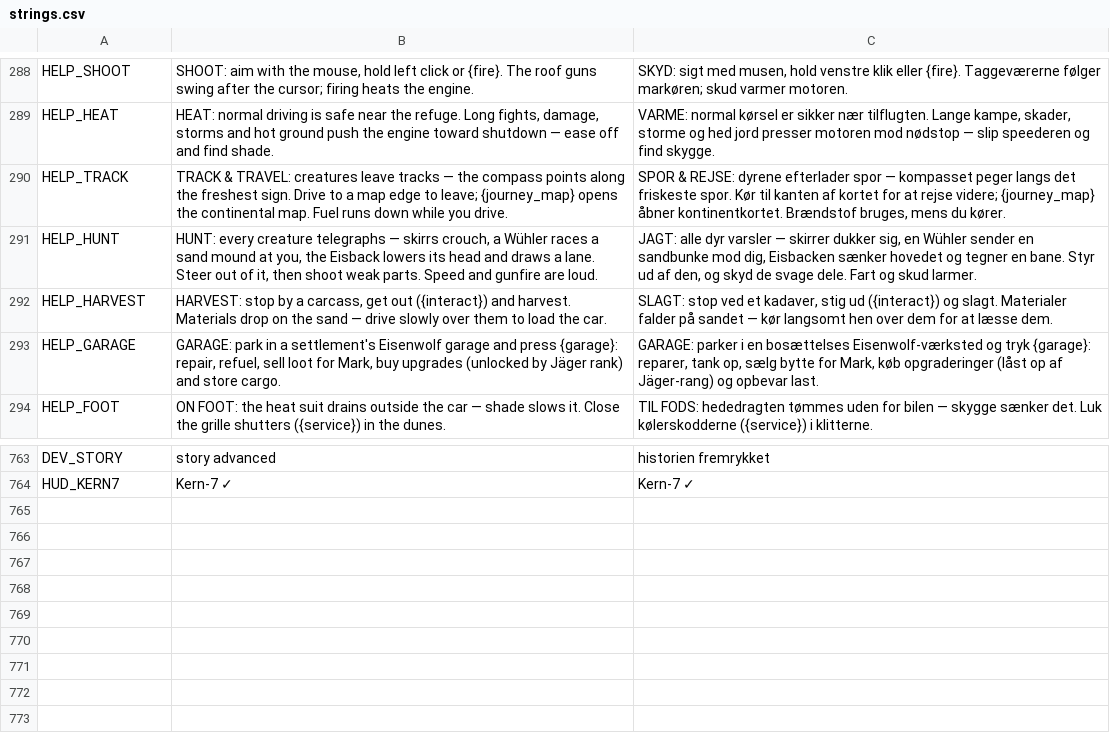
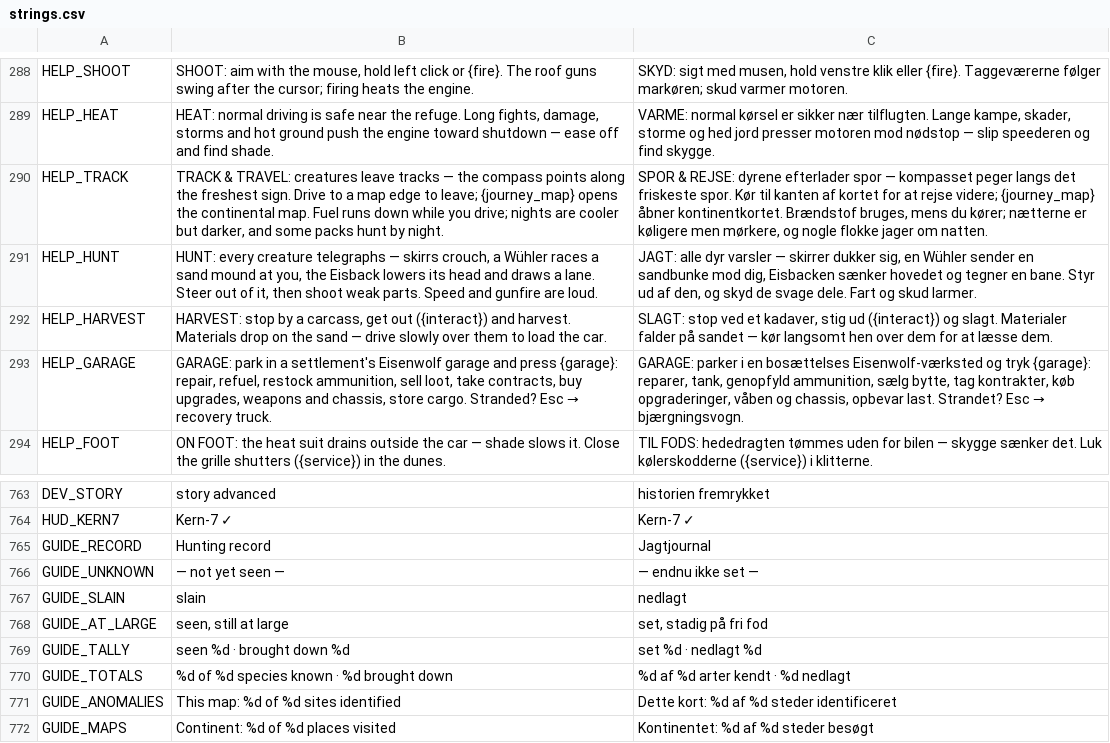
Before and after one commit to crosenlund79/MechWarrior2D, a CSV file: locale/strings.csv, drawn as a sheet; only a part is shown, gaps mark what is left out.

```diff
--- a/locale/strings.csv
+++ b/locale/strings.csv
@@ -289,6 +289,6 @@ HELP_SHOOT,"SHOOT: aim with the mouse, hold left click or {fire}. The roof guns
 HELP_HEAT,"HEAT: normal driving is safe near the refuge. Long fights, damage, storms and hot ground push the engine toward shutdown — ease off and find shade.","VARME: normal kørsel er sikker nær tilflugten. Lange kampe, skader, storme og hed jord presser motoren mod nødstop — slip speederen og find skygge."
-HELP_TRACK,TRACK & TRAVEL: creatures leave tracks — the compass points along the freshest sign. Drive to a map edge to leave; {journey_map} opens the continental map. Fuel runs down while you drive.,"SPOR & REJSE: dyrene efterlader spor — kompasset peger langs det friskeste spor. Kør til kanten af kortet for at rejse videre; {journey_map} åbner kontinentkortet. Brændstof bruges, mens du kører."
+HELP_TRACK,"TRACK & TRAVEL: creatures leave tracks — the compass points along the freshest sign. Drive to a map edge to leave; {journey_map} opens the continental map. Fuel runs down while you drive; nights are cooler but darker, and some packs hunt by night.","SPOR & REJSE: dyrene efterlader spor — kompasset peger langs det friskeste spor. Kør til kanten af kortet for at rejse videre; {journey_map} åbner kontinentkortet. Brændstof bruges, mens du kører; nætterne er køligere men mørkere, og nogle flokke jager om natten."
 HELP_HUNT,"HUNT: every creature telegraphs — skirrs crouch, a Wühler races a sand mound at you, the Eisback lowers its head and draws a lane. Steer out of it, then shoot weak parts. Speed and gunfire are loud.","JAGT: alle dyr varsler — skirrer dukker sig, en Wühler sender en sandbunke mod dig, Eisbacken sænker hovedet og tegner en bane. Styr ud af den, og skyd de svage dele. Fart og skud larmer."
 HELP_HARVEST,"HARVEST: stop by a carcass, get out ({interact}) and harvest. Materials drop on the sand — drive slowly over them to load the car.","SLAGT: stop ved et kadaver, stig ud ({interact}) og slagt. Materialer falder på sandet — kør langsomt hen over dem for at læsse dem."
-HELP_GARAGE,"GARAGE: park in a settlement's Eisenwolf garage and press {garage}: repair, refuel, sell loot for Mark, buy upgrades (unlocked by Jäger rank) and store cargo.","GARAGE: parker i en bosættelses Eisenwolf-værksted og tryk {garage}: reparer, tank op, sælg bytte for Mark, køb opgraderinger (låst op af Jäger-rang) og opbevar last."
+HELP_GARAGE,"GARAGE: park in a settlement's Eisenwolf garage and press {garage}: repair, refuel, restock ammunition, sell loot, take contracts, buy upgrades, weapons and chassis, store cargo. Stranded? Esc → recovery truck.","GARAGE: parker i en bosættelses Eisenwolf-værksted og tryk {garage}: reparer, tank, genopfyld ammunition, sælg bytte, tag kontrakter, køb opgraderinger, våben og chassis, opbevar last. Strandet? Esc → bjærgningsvogn."
 HELP_FOOT,ON FOOT: the heat suit drains outside the car — shade slows it. Close the grille shutters ({service}) in the dunes.,TIL FODS: hededragten tømmes uden for bilen — skygge sænker det. Luk kølerskodderne ({service}) i klitterne.
@@ -764 +764,9 @@ DEV_STORY,story advanced,historien fremrykket
 HUD_KERN7,Kern-7 ✓,Kern-7 ✓
+GUIDE_RECORD,Hunting record,Jagtjournal
+GUIDE_UNKNOWN,— not yet seen —,— endnu ikke set —
+GUIDE_SLAIN,slain,nedlagt
+GUIDE_AT_LARGE,"seen, still at large","set, stadig på fri fod"
+GUIDE_TALLY,seen %d · brought down %d,set %d · nedlagt %d
+GUIDE_TOTALS,%d of %d species known · %d brought down,%d af %d arter kendt · %d nedlagt
+GUIDE_ANOMALIES,This map: %d of %d sites identified,Dette kort: %d af %d steder identificeret
+GUIDE_MAPS,Continent: %d of %d places visited,Kontinentet: %d af %d steder besøgt
```
Also changed, not shown: 34 other files.
